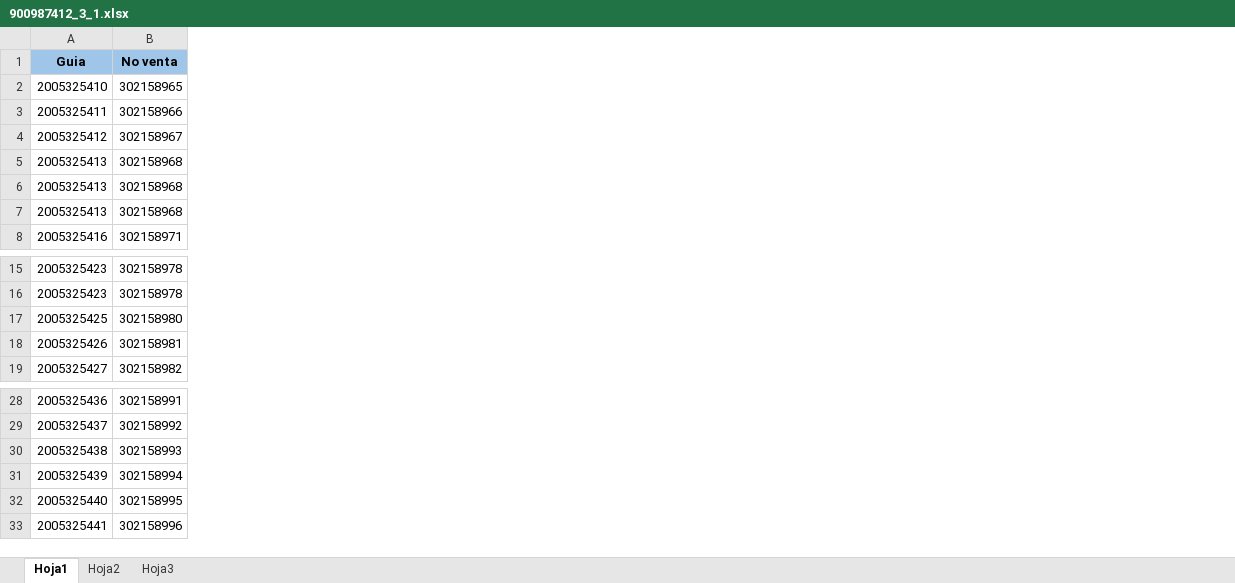
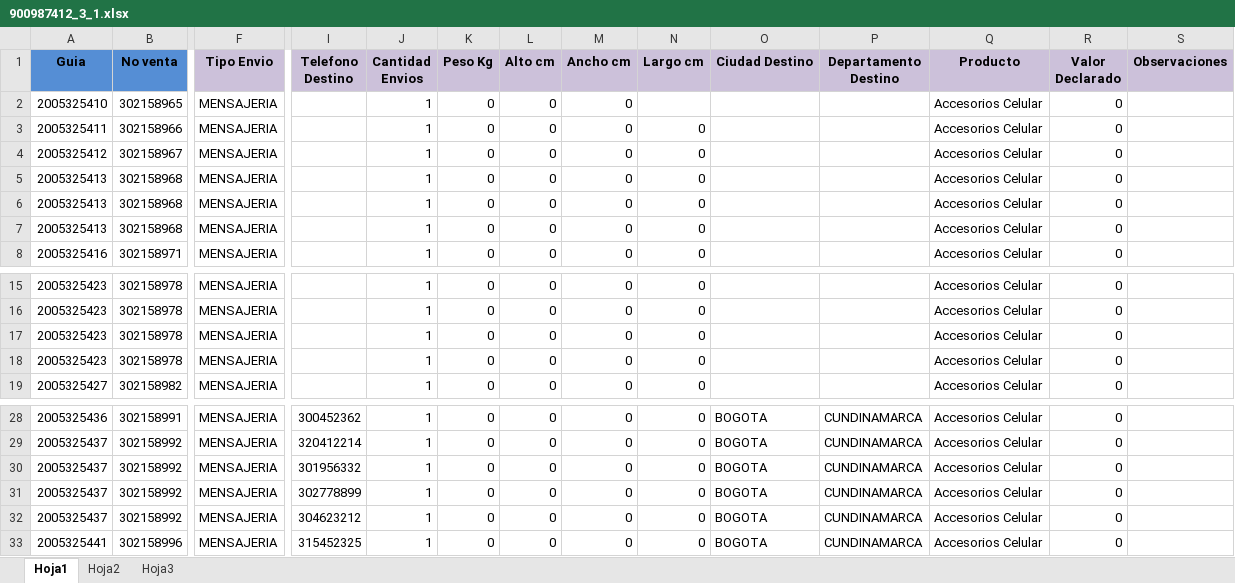
Before and after one commit to SistemasLogi/logi-sistem, an Excel workbook: Files/Temp_alist_adm/900987412_3/900987412_3_1.xlsx, sheet Hoja1, drawn as a sheet; only a part is shown, gaps mark what is left out; values as stored, in another font and other column widths than the file's, no borders; conditional formats not drawn; the diff covers the shown part only; the diff names each change by its address in the sheet, - before the commit and + after, or states it on an @@ line.

```diff
--- a/Files/Temp_alist_adm/900987412_3/900987412_3_1.xlsx (sheet Hoja1)
+++ b/Files/Temp_alist_adm/900987412_3/900987412_3_1.xlsx (sheet Hoja1)
+column F (Tipo Envio), rows 2-8: all MENSAJERIA; rows 15-19: all MENSAJERIA; rows 28-33: all MENSAJERIA
+column I (Telefono Destino), rows 28-33: 300452362 | 320412214 | 301956332 | 302778899 | 304623212 | 315452325
+column J (Cantidad Envios), rows 2-8: all 1; rows 15-19: all 1; rows 28-33: all 1
+column K (Peso Kg), rows 2-8: all 0; rows 15-19: all 0; rows 28-33: all 0
+column L (Alto cm), rows 2-8: all 0; rows 15-19: all 0; rows 28-33: all 0
+column M (Ancho cm), rows 2-8: all 0; rows 15-19: all 0; rows 28-33: all 0
+column N (Largo cm), rows 3-8: all 0; rows 15-19: all 0; rows 28-33: all 0
+column O (Ciudad Destino), rows 28-33: all BOGOTA
+column P (Departamento Destino), rows 28-33: all CUNDINAMARCA
+column Q (Producto), rows 2-8: all Accesorios Celular; rows 15-19: all Accesorios Celular; rows 28-33: all Accesorios Celular
+column R (Valor Declarado), rows 2-8: all 0; rows 15-19: all 0; rows 28-33: all 0
+column S (Observaciones), empty
-A1:B1 fill: #9FC5E8
+A1:B1 fill: #558ED5
-A17 (Guia): 2005325425
+A17 (Guia): 2005325423
-B17 (No venta): 302158980
+B17 (No venta): 302158978
-A18 (Guia): 2005325426
+A18 (Guia): 2005325423
-B18 (No venta): 302158981
+B18 (No venta): 302158978
-A30 (Guia): 2005325438
+A30 (Guia): 2005325437
-B30 (No venta): 302158993
+B30 (No venta): 302158992
-A31 (Guia): 2005325439
+A31 (Guia): 2005325437
-B31 (No venta): 302158994
+B31 (No venta): 302158992
-A32 (Guia): 2005325440
+A32 (Guia): 2005325437
-B32 (No venta): 302158995
+B32 (No venta): 302158992
```
Also changed, not shown: 19 added rows, 1 added column and cell formats elsewhere in this sheet, sheet Hoja2, 2 other files.
